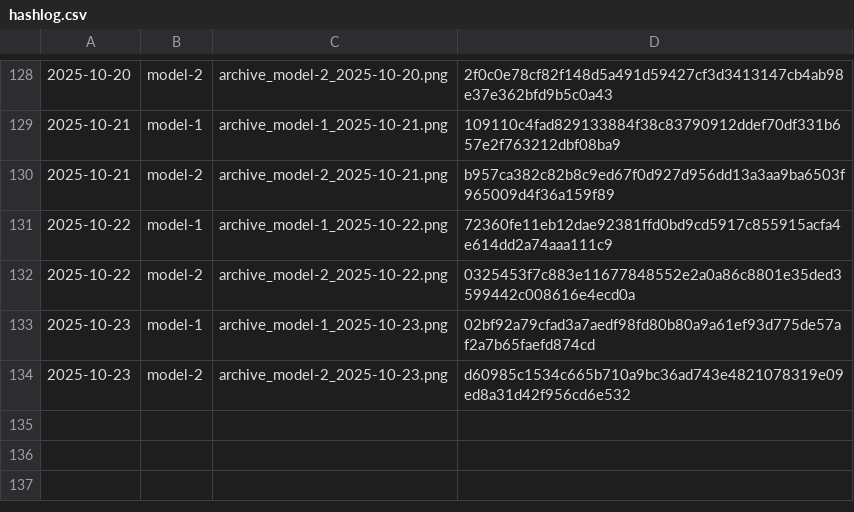
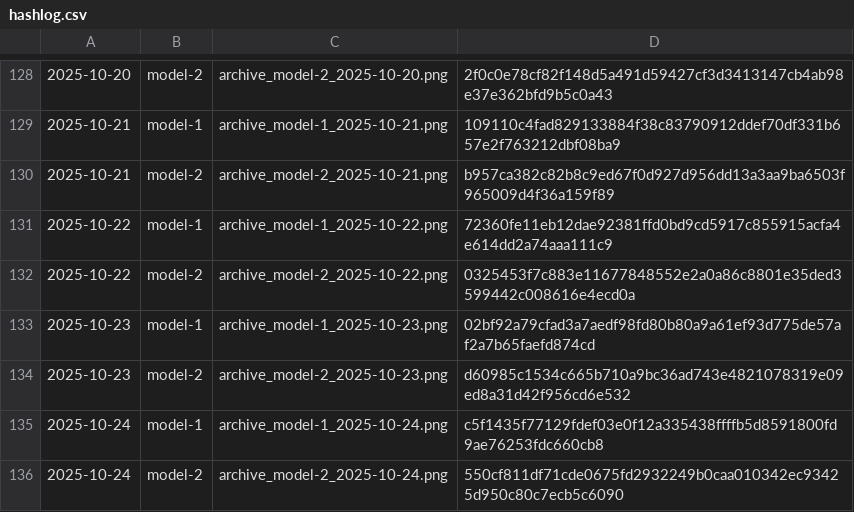
Before and after one commit to gothedistance25/my-website-archiver, a CSV file: archives/hashlog.csv, drawn as a sheet; only a part is shown, gaps mark what is left out.

```diff
--- a/archives/hashlog.csv
+++ b/archives/hashlog.csv
@@ -134 +134,3 @@
 2025-10-23,model-2,archive_model-2_2025-10-23.png,d60985c1534c665b710a9bc36ad743e4821078319e09ed8a31d42f956cd6e532
+2025-10-24,model-1,archive_model-1_2025-10-24.png,c5f1435f77129fdef03e0f12a335438ffffb5d8591800fd9ae76253fdc660cb8
+2025-10-24,model-2,archive_model-2_2025-10-24.png,550cf811df71cde0675fd2932249b0caa010342ec93425d950c80c7ecb5c6090
```
Also changed, not shown: 2 other files.
